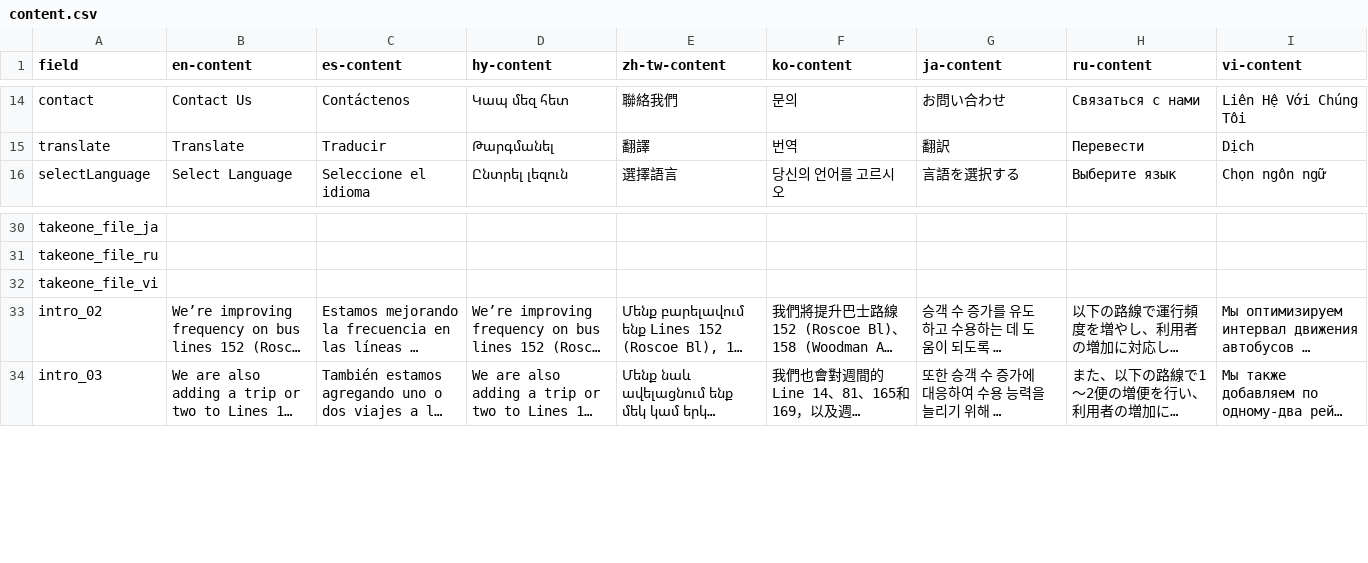
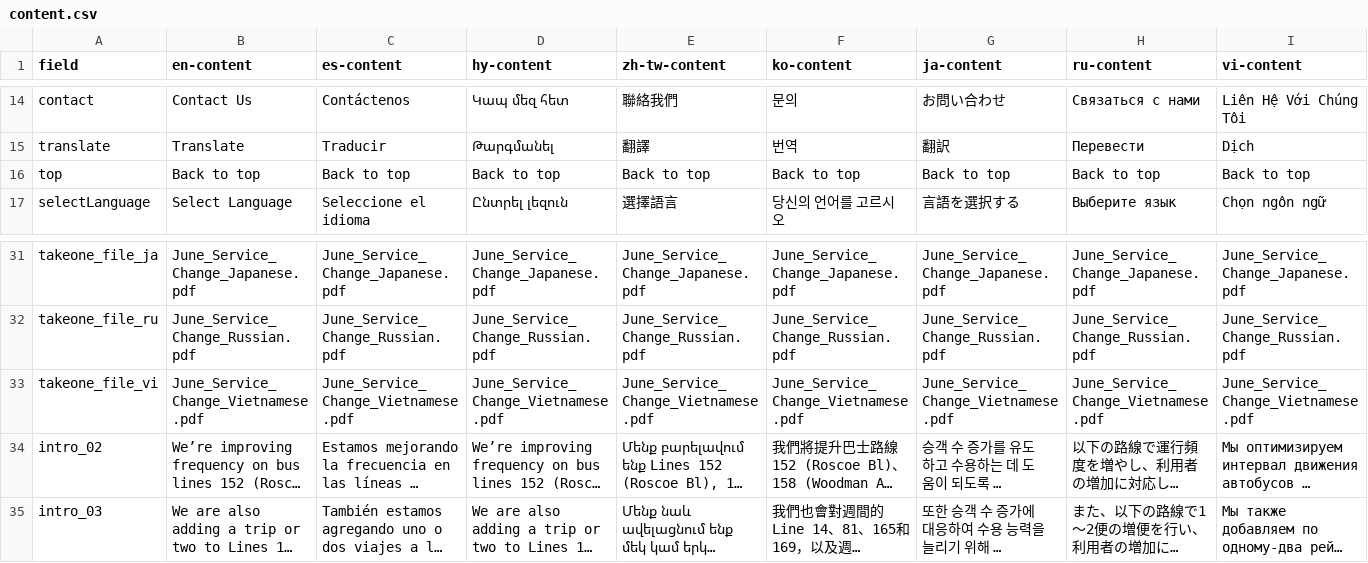
Before and after one commit to LACMTA/mybus-v3-dev, a CSV file: src/_data/2024-06/content.csv, drawn as a sheet; only a part is shown, gaps mark what is left out; long unchanged cells end in …; addresses are those after the commit; rows hold the shown columns only; the diff covers the shown part only; the diff names each change by its address in the sheet, - before the commit and + after, or states it on an @@ line.

```diff
--- a/src/_data/2024-06/content.csv
+++ b/src/_data/2024-06/content.csv
+row 16: top | Back to top | Back to top | Back to top | Back to top | Back to top | Back to top | Back to top | Back to top
-B31 (en-content): (empty)
+B31 (en-content): June_Service_Change_Japanese.pdf
-C31 (es-content): (empty)
+C31 (es-content): June_Service_Change_Japanese.pdf
-D31 (hy-content): (empty)
+D31 (hy-content): June_Service_Change_Japanese.pdf
-E31 (zh-tw-content): (empty)
+E31 (zh-tw-content): June_Service_Change_Japanese.pdf
-F31 (ko-content): (empty)
+F31 (ko-content): June_Service_Change_Japanese.pdf
-G31 (ja-content): (empty)
+G31 (ja-content): June_Service_Change_Japanese.pdf
-H31 (ru-content): (empty)
+H31 (ru-content): June_Service_Change_Japanese.pdf
-I31 (vi-content): (empty)
+I31 (vi-content): June_Service_Change_Japanese.pdf
-B32 (en-content): (empty)
+B32 (en-content): June_Service_Change_Russian.pdf
-C32 (es-content): (empty)
+C32 (es-content): June_Service_Change_Russian.pdf
-D32 (hy-content): (empty)
+D32 (hy-content): June_Service_Change_Russian.pdf
-E32 (zh-tw-content): (empty)
+E32 (zh-tw-content): June_Service_Change_Russian.pdf
-F32 (ko-content): (empty)
+F32 (ko-content): June_Service_Change_Russian.pdf
-G32 (ja-content): (empty)
+G32 (ja-content): June_Service_Change_Russian.pdf
-H32 (ru-content): (empty)
+H32 (ru-content): June_Service_Change_Russian.pdf
-I32 (vi-content): (empty)
+I32 (vi-content): June_Service_Change_Russian.pdf
-B33 (en-content): (empty)
+B33 (en-content): June_Service_Change_Vietnamese.pdf
-C33 (es-content): (empty)
+C33 (es-content): June_Service_Change_Vietnamese.pdf
-D33 (hy-content): (empty)
+D33 (hy-content): June_Service_Change_Vietnamese.pdf
-E33 (zh-tw-content): (empty)
+E33 (zh-tw-content): June_Service_Change_Vietnamese.pdf
-F33 (ko-content): (empty)
+F33 (ko-content): June_Service_Change_Vietnamese.pdf
-G33 (ja-content): (empty)
+G33 (ja-content): June_Service_Change_Vietnamese.pdf
-H33 (ru-content): (empty)
+H33 (ru-content): June_Service_Change_Vietnamese.pdf
-I33 (vi-content): (empty)
+I33 (vi-content): June_Service_Change_Vietnamese.pdf
```
Also changed, not shown: 32 edited cells elsewhere in this file, src/_data/2024-06/updates.csv, 19 other files.
